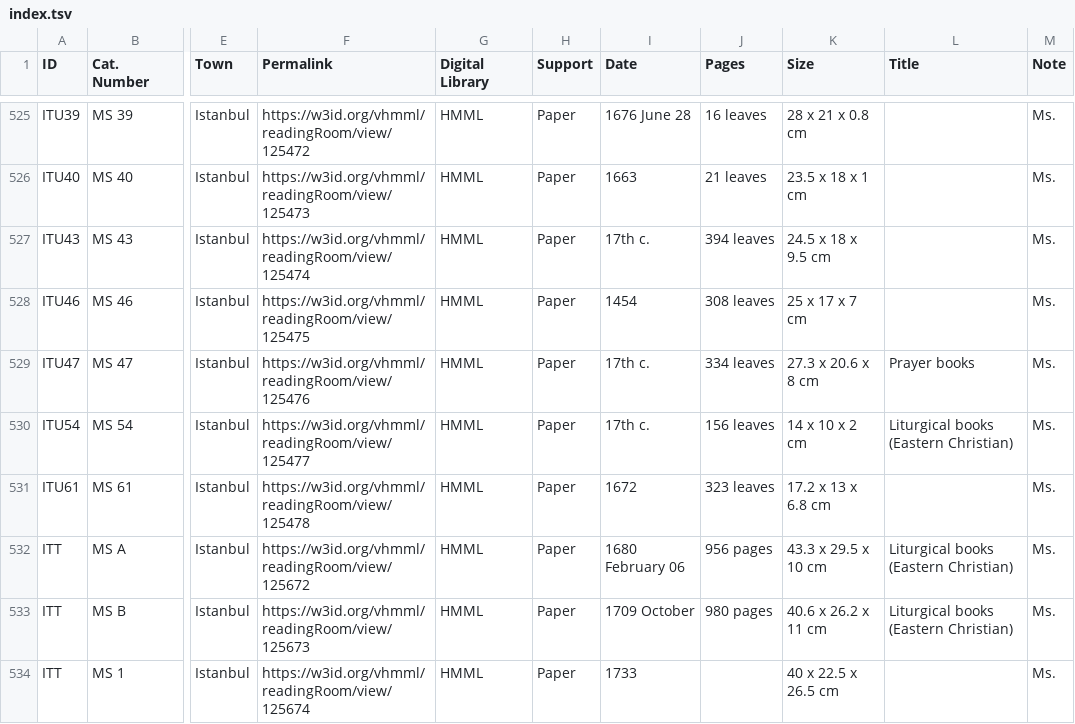
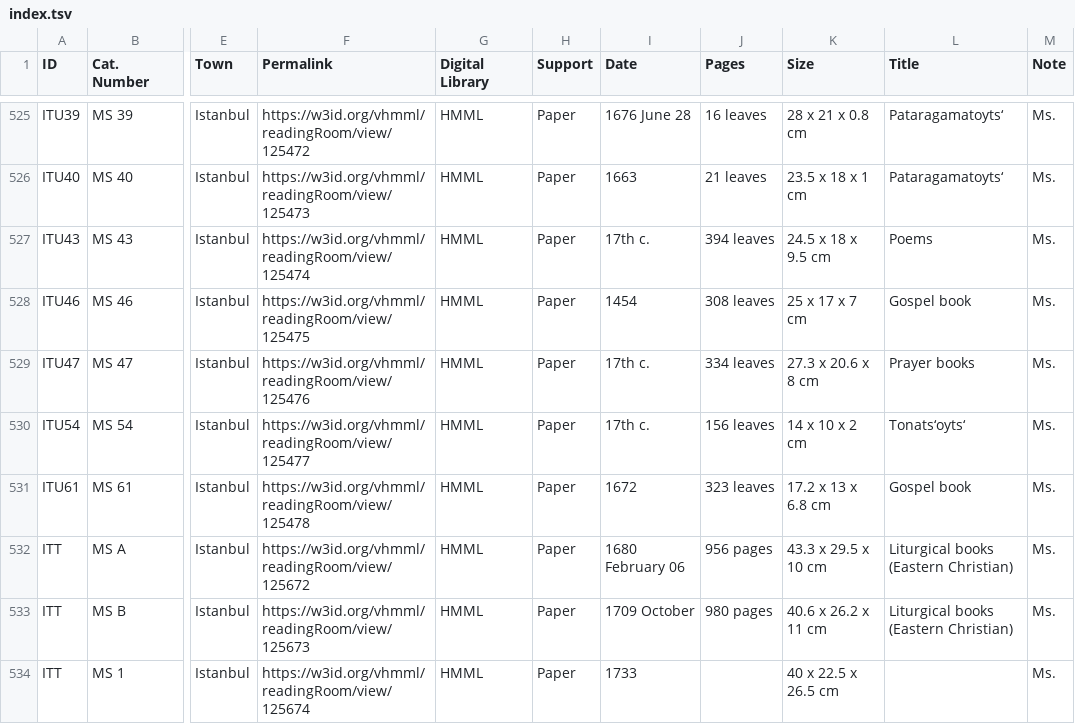
Before and after one commit to CVidalG/Index-of-Armenian-Manuscripts, a TSV file: index.tsv, drawn as a sheet; only a part is shown, gaps mark what is left out; the diff covers the shown part only; the diff names each change by its address in the sheet, - before the commit and + after, or states it on an @@ line.

```diff
--- a/index.tsv
+++ b/index.tsv
-L525:L526 (Title): (empty)
+L525:L526 (Title): Pataragamatoyts‘
-L527 (Title): (empty)
+L527 (Title): Poems
-L528 (Title): (empty)
+L528 (Title): Gospel book
-L530 (Title): Liturgical books (Eastern Christian)
+L530 (Title): Tonats‘oyts‘
-L531 (Title): (empty)
+L531 (Title): Gospel book
```
Also changed, not shown: 22 edited cells elsewhere in this file.
